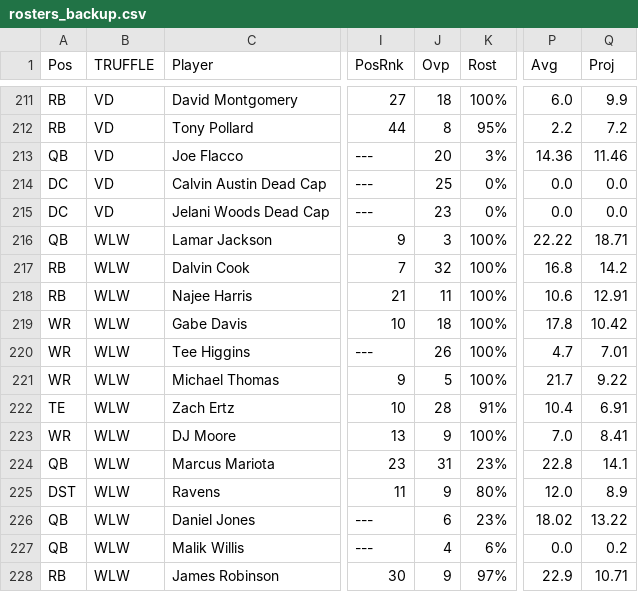
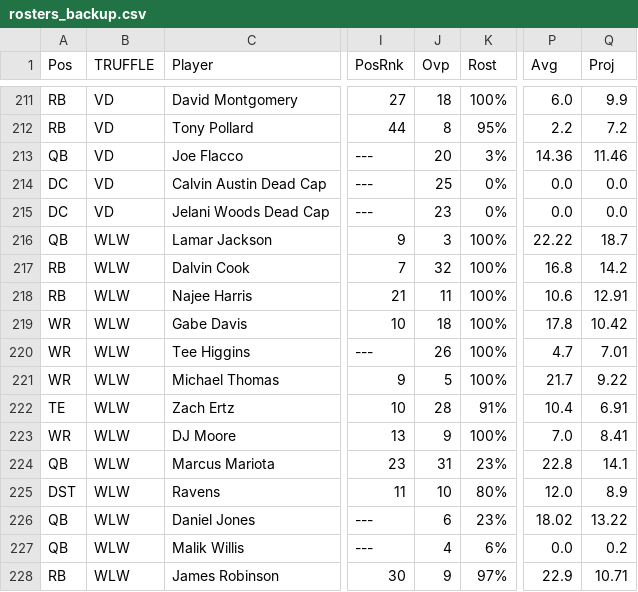
Before and after one commit to rmaxsm/TRUFFLEdash, a CSV file: data/backup/rosters_backup.csv, drawn as a sheet; only a part is shown, gaps mark what is left out; the diff covers the shown part only; the diff names each change by its address in the sheet, - before the commit and + after, or states it on an @@ line.

```diff
--- a/data/backup/rosters_backup.csv
+++ b/data/backup/rosters_backup.csv
-Q216 (Proj): 18.71
+Q216 (Proj): 18.7
-J225 (Ovp): 9
+J225 (Ovp): 10
```
Also changed, not shown: 5 edited cells elsewhere in this file, data/backup/fantasy_scraperesult.csv, data/rosters.csv, 7 other files.
